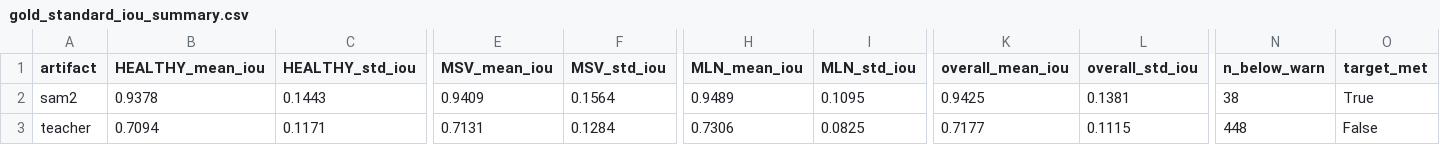
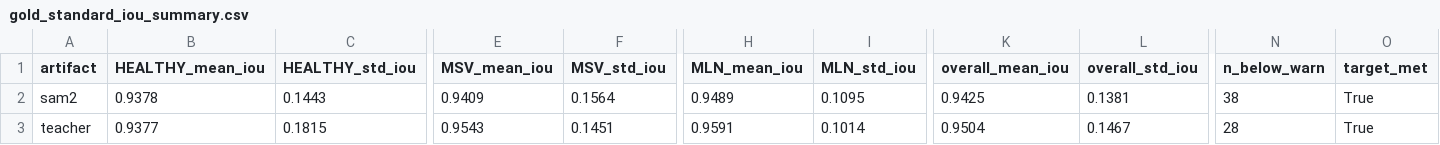
Before and after one commit to LunocoreWired/yellowmaize, a CSV file: reports/gold_standard_iou_summary.csv, drawn as a sheet; only a part is shown, gaps mark what is left out; the diff names each change by its address in the sheet, - before the commit and + after, or states it on an @@ line.

```diff
--- a/reports/gold_standard_iou_summary.csv
+++ b/reports/gold_standard_iou_summary.csv
-B3 (HEALTHY_mean_iou): 0.7094
+B3 (HEALTHY_mean_iou): 0.9377
-C3 (HEALTHY_std_iou): 0.1171
+C3 (HEALTHY_std_iou): 0.1815
-E3 (MSV_mean_iou): 0.7131
+E3 (MSV_mean_iou): 0.9543
-F3 (MSV_std_iou): 0.1284
+F3 (MSV_std_iou): 0.1451
-H3 (MLN_mean_iou): 0.7306
+H3 (MLN_mean_iou): 0.9591
-I3 (MLN_std_iou): 0.0825
+I3 (MLN_std_iou): 0.1014
-K3 (overall_mean_iou): 0.7177
+K3 (overall_mean_iou): 0.9504
-L3 (overall_std_iou): 0.1115
+L3 (overall_std_iou): 0.1467
-N3 (n_below_warn): 448
+N3 (n_below_warn): 28
-O3 (target_met): False
+O3 (target_met): True
```
Also changed, not shown: logs/teacher_deeplabv3plus-eb2_metrics.csv, logs/teacher_efficientnet-b2_metrics.csv, 19 other files.
